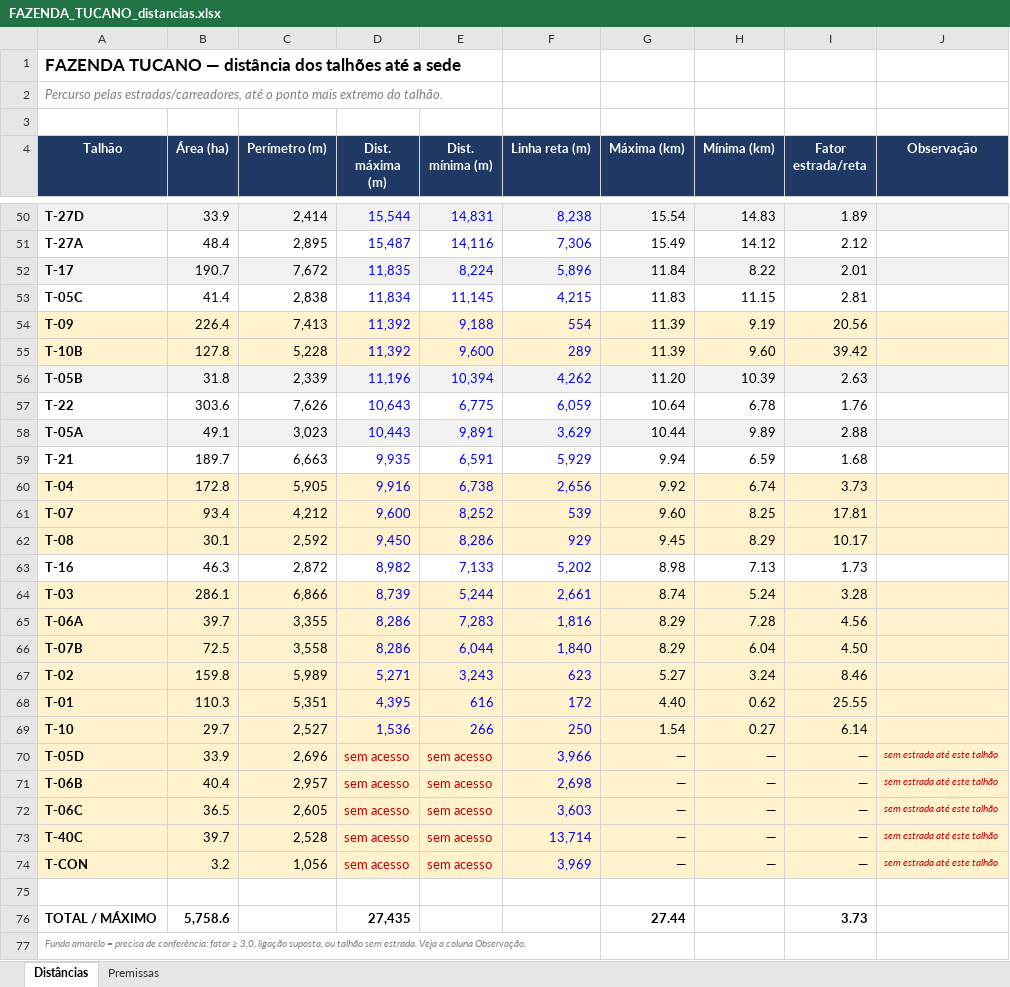
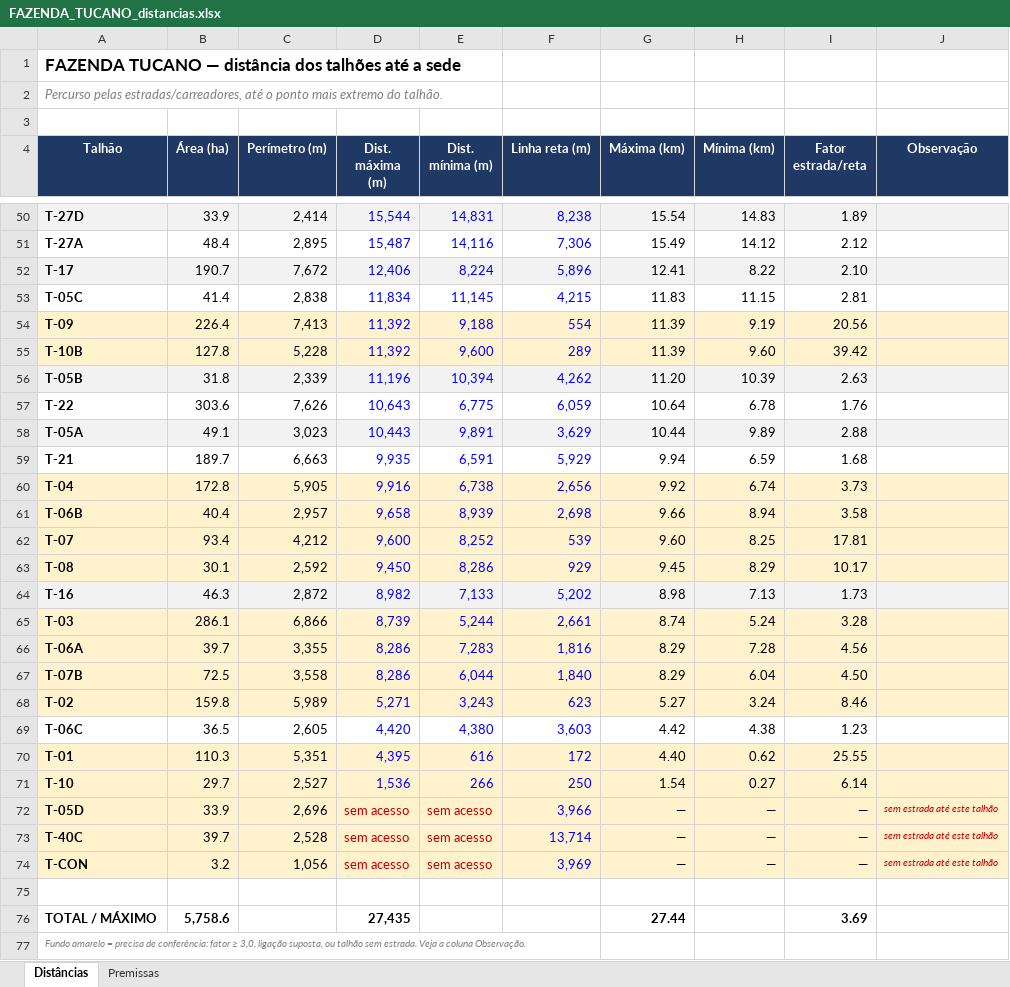
Before and after one commit to max-vilela/talhao, an Excel workbook: FAZENDA_TUCANO_distancias.xlsx, sheet Distâncias, drawn as a sheet; only a part is shown, gaps mark what is left out; values as stored, in another font and other column widths than the file's, no borders; removed rows and columns are numbered as before the commit, all else as after; the diff names each change by its address in the sheet, - before the commit and + after, or states it on an @@ line.

```diff
--- a/FAZENDA_TUCANO_distancias.xlsx (sheet Distâncias)
+++ b/FAZENDA_TUCANO_distancias.xlsx (sheet Distâncias)
-D52 (Dist. máxima (m)): 11,835
+D52 (Dist. máxima (m)): 12,406
-G52 (Máxima (km)): 11.84
+G52 (Máxima (km)): 12.41
-I52 (Fator estrada/reta): 2.01
+I52 (Fator estrada/reta): 2.10
+row 61: T-06B | 40.4 | 2,957 | 9,658 | 8,939 | 2,698 | 9.66 | 8.94 | 3.58
-A64:J64 fill: none
+A64:J64 fill: #F2F2F2
+row 69: T-06C | 36.5 | 2,605 | 4,420 | 4,380 | 3,603 | 4.42 | 4.38 | 1.23
-row 71: T-06B | 40.4 | 2,957 | sem acesso | sem acesso | 2,698 | — | — | — | sem estrada até este talhão
-row 72: T-06C | 36.5 | 2,605 | sem acesso | sem acesso | 3,603 | — | — | — | sem estrada até este talhão
-I76 (Fator estrada/reta): 3.73
+I76 (Fator estrada/reta): 3.69
```
Also changed, not shown: formulas that keep their value, FAZENDA_GALHEIRO_distancias.xlsx, FAZENDA_JAVA_distancias.xlsx, 22 other files.
